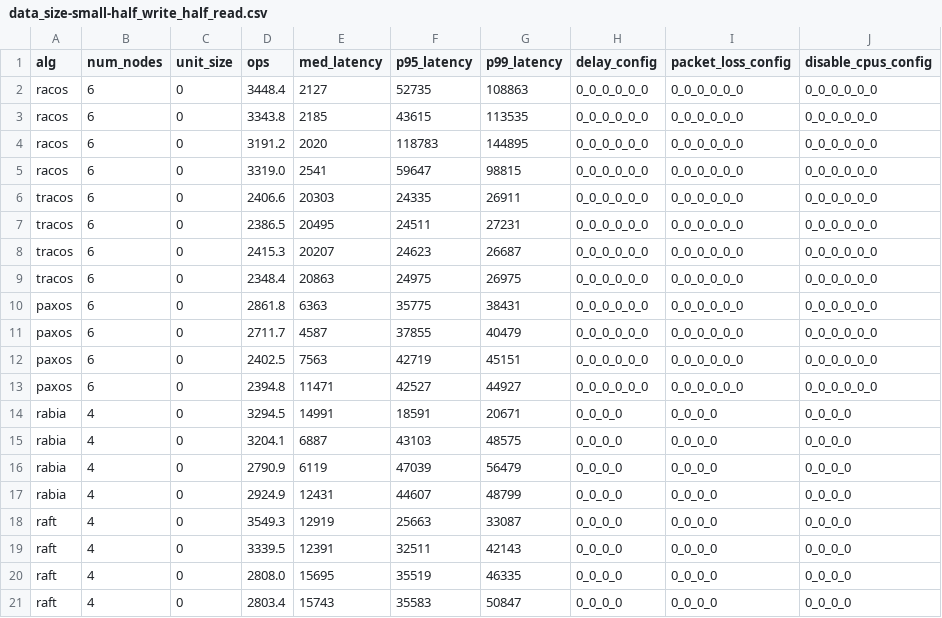
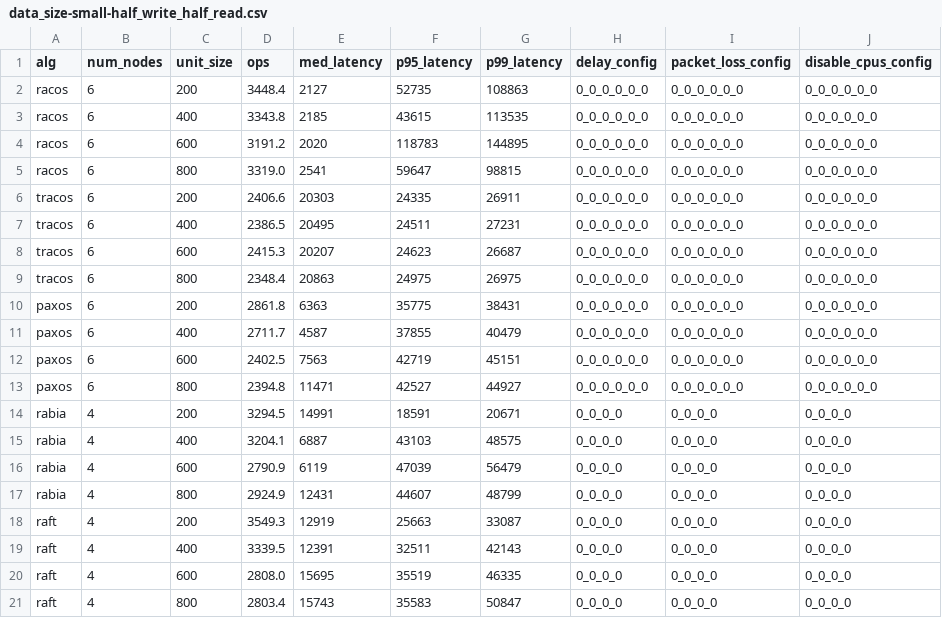
Before and after one commit to ChristopherSiems/Racos-automation, a CSV file: data/data_size-small-half_write_half_read.csv, drawn as a sheet; only a part is shown; the diff names each change by its address in the sheet, - before the commit and + after, or states it on an @@ line.

```diff
--- a/data/data_size-small-half_write_half_read.csv
+++ b/data/data_size-small-half_write_half_read.csv
-C2 (unit_size): 0
+C2 (unit_size): 200
-C3 (unit_size): 0
+C3 (unit_size): 400
-C4 (unit_size): 0
+C4 (unit_size): 600
-C5 (unit_size): 0
+C5 (unit_size): 800
-C6 (unit_size): 0
+C6 (unit_size): 200
-C7 (unit_size): 0
+C7 (unit_size): 400
-C8 (unit_size): 0
+C8 (unit_size): 600
-C9 (unit_size): 0
+C9 (unit_size): 800
-C10 (unit_size): 0
+C10 (unit_size): 200
-C11 (unit_size): 0
+C11 (unit_size): 400
-C12 (unit_size): 0
+C12 (unit_size): 600
-C13 (unit_size): 0
+C13 (unit_size): 800
-C14 (unit_size): 0
+C14 (unit_size): 200
-C15 (unit_size): 0
+C15 (unit_size): 400
-C16 (unit_size): 0
+C16 (unit_size): 600
-C17 (unit_size): 0
+C17 (unit_size): 800
-C18 (unit_size): 0
+C18 (unit_size): 200
-C19 (unit_size): 0
+C19 (unit_size): 400
-C20 (unit_size): 0
+C20 (unit_size): 600
-C21 (unit_size): 0
+C21 (unit_size): 800
```
Also changed, not shown: 13 other files.
